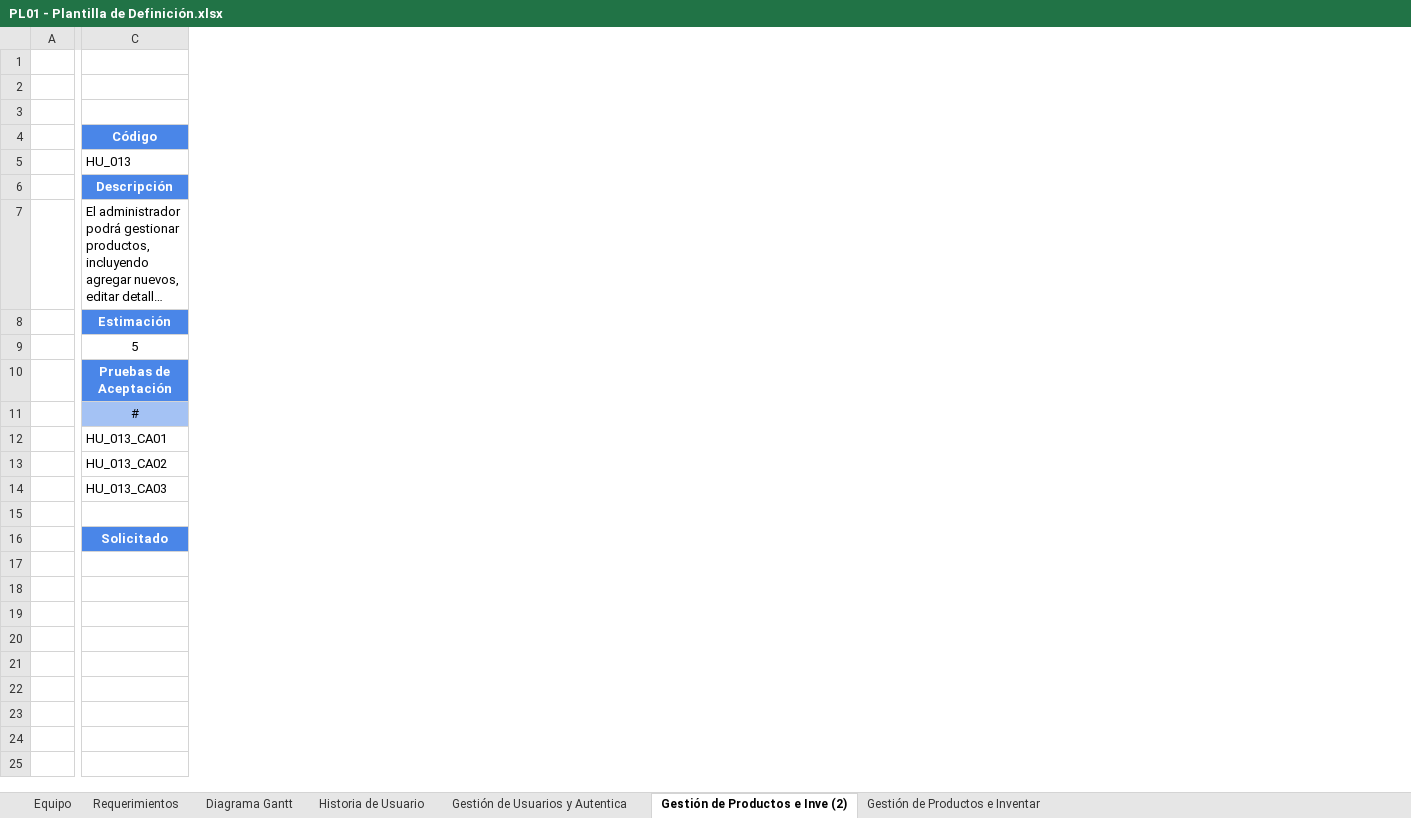
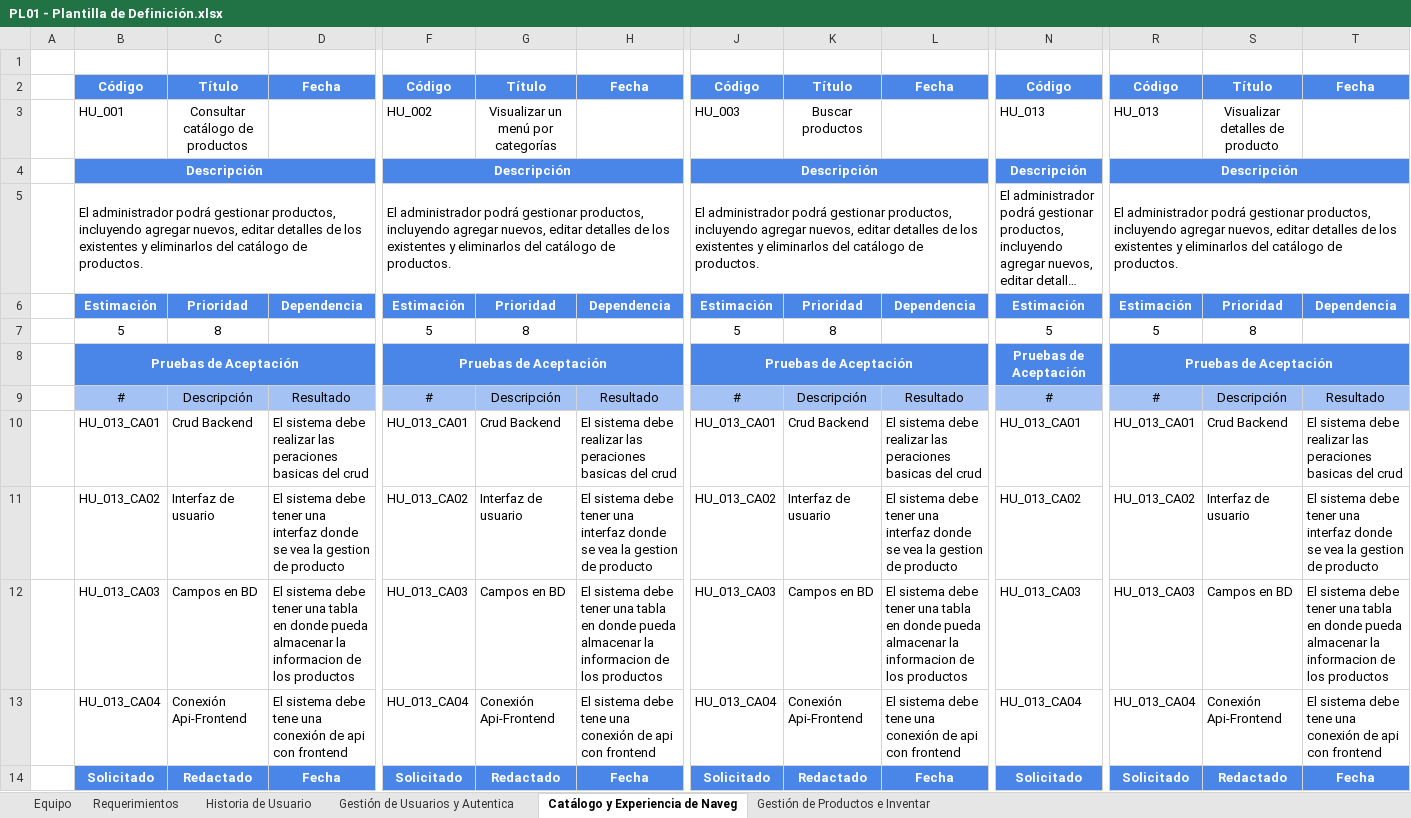
Before and after one commit to Katherin-22/Innovation_Fusion, an Excel workbook: 01_proyecto/trim1/01_contextualizacion_proyecto/PL01 - Plantilla de Definición.xlsx, sheet Catálogo y Experiencia de Naveg, drawn as a sheet; only a part is shown, gaps mark what is left out; long unchanged cells end in …; values as stored, in another font and other column widths than the file's, no borders; removed rows and columns are numbered as before the commit, all else as after; rows hold the shown columns only; the diff covers the shown part only; the diff names each change by its address in the sheet, - before the commit and + after, or states it on an @@ line.

Commit message:
se agrega adelantos scrum

```diff
--- a/01_proyecto/trim1/01_contextualizacion_proyecto/PL01 - Plantilla de Definición.xlsx (sheet Catálogo y Experiencia de Naveg)
+++ b/01_proyecto/trim1/01_contextualizacion_proyecto/PL01 - Plantilla de Definición.xlsx (sheet Catálogo y Experiencia de Naveg)
-sheet tab: Gestión de Productos e Inve (2)
+sheet tab: Catálogo y Experiencia de Naveg
-sheet tab: Diagrama Gantt
+column B, rows 2-14: Código | HU_001 | Descripción | El administrador podrá gestionar productos, incluyendo agregar nuevos, editar detalles de los existentes y eliminarlos del catálogo de productos. | Estimación | 5 | Pruebas de Aceptación | # | HU_013_CA01 | HU_013_CA02 | HU_013_CA03 | HU_013_CA04 | Solicitado
+column C, rows 2-14: Título | Consultar catálogo de productos |  |  | Prioridad | 8 |  | Descripción | Crud Backend | Interfaz de usuario | Campos en BD | Conexión Api-Frontend | Redactado
+column D, rows 2-14: Fecha |  |  |  | Dependencia |  |  | Resultado | El sistema debe realizar las peraciones basicas del crud | El sistema debe tener una interfaz donde se vea la gestion de producto | El sistema debe tener una tabla en donde pueda almacenar la informacion de los productos | El sistema debe tene una conexión de api con frontend | Fecha
+column F, rows 2-14: Código | HU_002 | Descripción | El administrador podrá gestionar productos, incluyendo agregar nuevos, editar detalles de los existentes y eliminarlos del catálogo de productos. | Estimación | 5 | Pruebas de Aceptación | # | HU_013_CA01 | HU_013_CA02 | HU_013_CA03 | HU_013_CA04 | Solicitado
+column G, rows 2-14: Título | Visualizar un menú por categorías |  |  | Prioridad | 8 |  | Descripción | Crud Backend | Interfaz de usuario | Campos en BD | Conexión Api-Frontend | Redactado
+column H, rows 2-14: Fecha |  |  |  | Dependencia |  |  | Resultado | El sistema debe realizar las peraciones basicas del crud | El sistema debe tener una interfaz donde se vea la gestion de producto | El sistema debe tener una tabla en donde pueda almacenar la informacion de los productos | El sistema debe tene una conexión de api con frontend | Fecha
+column J, rows 2-14: Código | HU_003 | Descripción | El administrador podrá gestionar productos, incluyendo agregar nuevos, editar detalles de los existentes y eliminarlos del catálogo de productos. | Estimación | 5 | Pruebas de Aceptación | # | HU_013_CA01 | HU_013_CA02 | HU_013_CA03 | HU_013_CA04 | Solicitado
+column K, rows 2-14: Título | Buscar productos |  |  | Prioridad | 8 |  | Descripción | Crud Backend | Interfaz de usuario | Campos en BD | Conexión Api-Frontend | Redactado
+column L, rows 2-14: Fecha |  |  |  | Dependencia |  |  | Resultado | El sistema debe realizar las peraciones basicas del crud | El sistema debe tener una interfaz donde se vea la gestion de producto | El sistema debe tener una tabla en donde pueda almacenar la informacion de los productos | El sistema debe tene una conexión de api con frontend | Fecha
+column R, rows 2-14: Código | HU_013 | Descripción | El administrador podrá gestionar productos, incluyendo agregar nuevos, editar detalles de los existentes y eliminarlos del catálogo de productos. | Estimación | 5 | Pruebas de Aceptación | # | HU_013_CA01 | HU_013_CA02 | HU_013_CA03 | HU_013_CA04 | Solicitado
+column S, rows 2-14: Título | Visualizar detalles de producto |  |  | Prioridad | 8 |  | Descripción | Crud Backend | Interfaz de usuario | Campos en BD | Conexión Api-Frontend | Redactado
+column T, rows 2-14: Fecha |  |  |  | Dependencia |  |  | Resultado | El sistema debe realizar las peraciones basicas del crud | El sistema debe tener una interfaz donde se vea la gestion de producto | El sistema debe tener una tabla en donde pueda almacenar la informacion de los productos | El sistema debe tene una conexión de api con frontend | Fecha
-row 1: (empty)
-row 2: (empty)
-row 13: (empty)
+row 13:  | HU_013_CA04 | Conexión Api-Frontend | El sistema debe tene una conexión de api con frontend | HU_013_CA04 | Conexión Api-Frontend | El sistema debe tene una conexión de api con frontend | HU_013_CA04 | Conexión Api-Frontend | El sistema debe tene una conexión de api con frontend | HU_013_CA04 | HU_013_CA04 | Conexión Api-Frontend | El sistema debe tene una conexión de api con frontend
```
Also changed, not shown: 3 added columns and 1 edited cell elsewhere in this sheet, sheet Gestión de Usuarios y Autentica.
